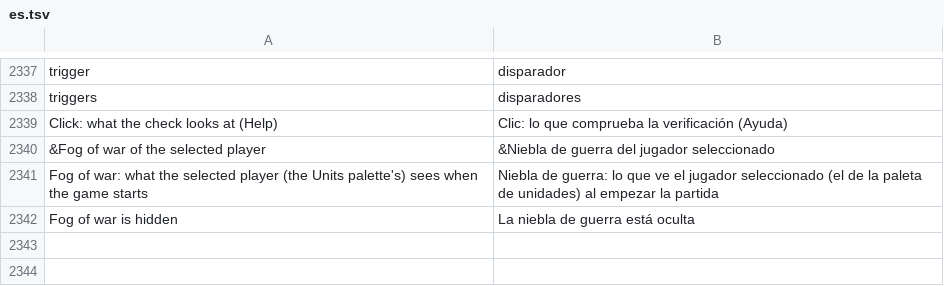
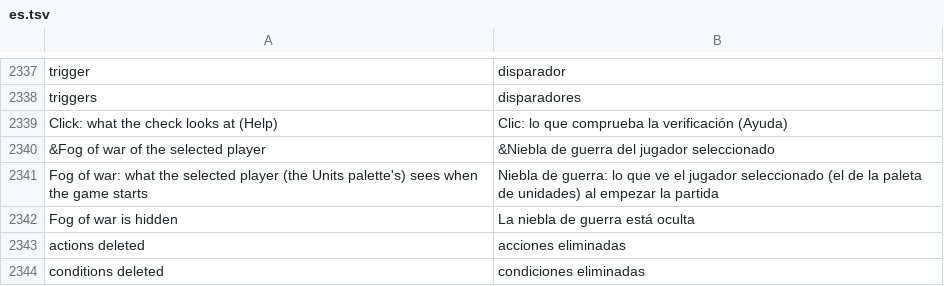
Before and after one commit to stardraft-editor/stardraft, a TSV file: apps/editor/res/lang/es.tsv, drawn as a sheet; only a part is shown, gaps mark what is left out; the diff names each change by its address in the sheet, - before the commit and + after, or states it on an @@ line.

```diff
--- a/apps/editor/res/lang/es.tsv
+++ b/apps/editor/res/lang/es.tsv
+row 2343: actions deleted | acciones eliminadas
+row 2344: conditions deleted | condiciones eliminadas
```
Also changed, not shown: apps/editor/res/lang/ko.tsv, apps/editor/res/lang/ru.tsv, 8 other files.
